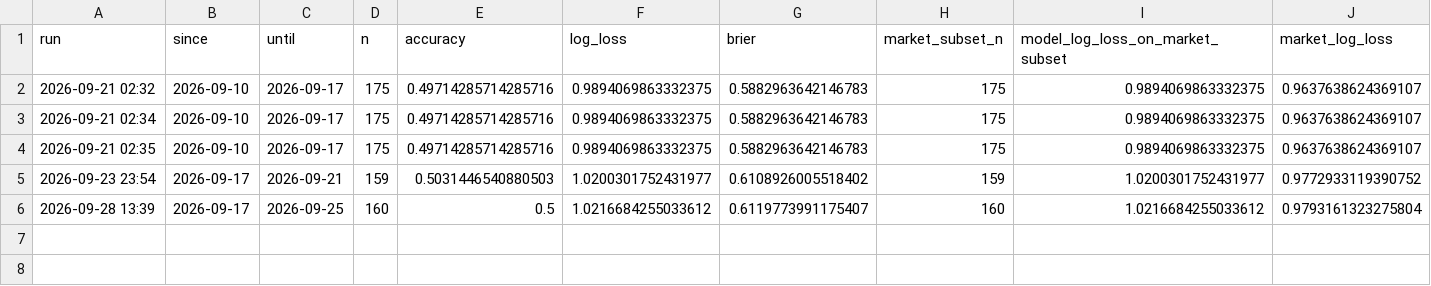
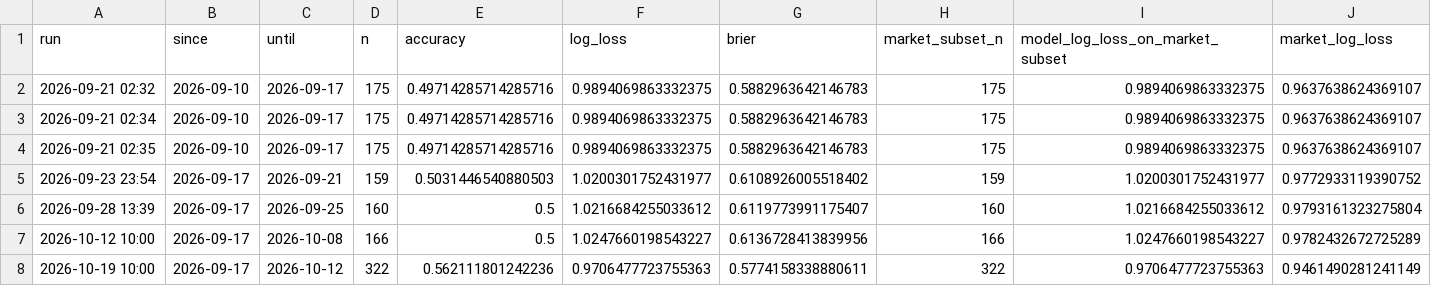
Before and after one commit to ylmzzertann/MyModel, a CSV file: models/canli_performans.csv, drawn as a sheet; only a part is shown; rows hold the shown columns only; the diff names each change by its address in the sheet, - before the commit and + after, or states it on an @@ line.

```diff
--- a/models/canli_performans.csv
+++ b/models/canli_performans.csv
+row 7: 2026-10-12 10:00 | 2026-09-17 | 2026-10-08 | 166 | 0.5 | 1.0247660198543227 | 0.6136728413839956 | 166 | 1.0247660198543227 | 0.9782432672725289
+row 8: 2026-10-19 10:00 | 2026-09-17 | 2026-10-12 | 322 | 0.562111801242236 | 0.9706477723755363 | 0.5774158338880611 | 322 | 0.9706477723755363 | 0.9461490281241149
```
Also changed, not shown: models/calibration_report.csv, reports/guncelleme_gecmisi.csv, 7 other files.
